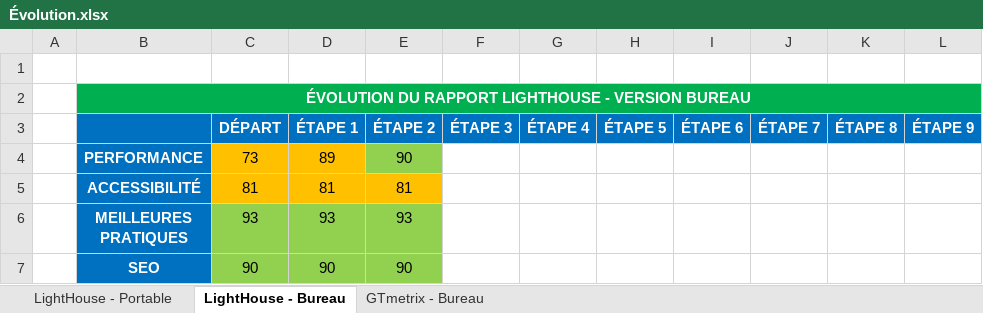
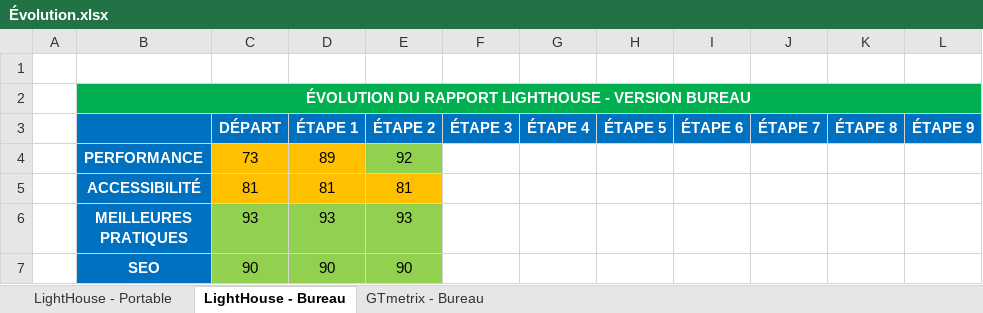
Before and after one commit to BrunoClevenot/BrunoClevenot_04_12072021, an Excel workbook: Analyses/Évolution.xlsx, sheet LightHouse - Bureau, drawn as a sheet; only a part is shown; values as stored, in another font and other column widths than the file's, no borders; the diff names each change by its address in the sheet, - before the commit and + after, or states it on an @@ line.

```diff
--- a/Analyses/Évolution.xlsx (sheet LightHouse - Bureau)
+++ b/Analyses/Évolution.xlsx (sheet LightHouse - Bureau)
-E4 (ÉTAPE 2): 90
+E4 (ÉTAPE 2): 92
```
Also changed, not shown: sheet GTmetrix - Bureau, sheet LightHouse - Portable, 3 other files.
